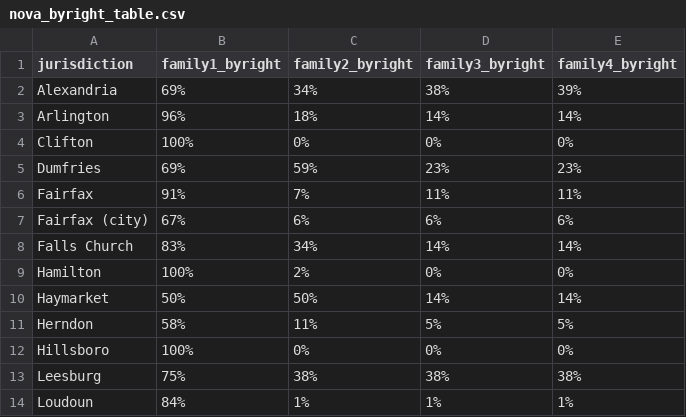
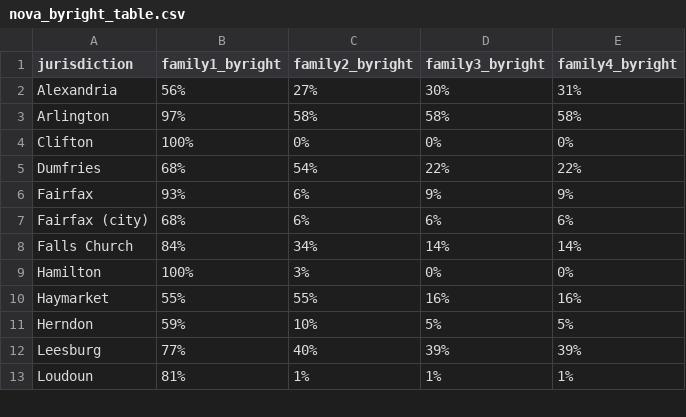
Before and after one commit to housingforwardva/virginiazoningatlas, a CSV file: data/nova/nova_byright_table.csv, drawn as a sheet; only a part is shown; the diff covers the shown part only.

```diff
--- a/data/nova/nova_byright_table.csv
+++ b/data/nova/nova_byright_table.csv
@@ -1,14 +1,13 @@
 jurisdiction,family1_byright,family2_byright,family3_byright,family4_byright
-Alexandria,69%,34%,38%,39%
-Arlington,96%,18%,14%,14%
+Alexandria,56%,27%,30%,31%
+Arlington,97%,58%,58%,58%
 Clifton,100%,0%,0%,0%
-Dumfries,69%,59%,23%,23%
-Fairfax,91%,7%,11%,11%
-Fairfax (city),67%,6%,6%,6%
-Falls Church,83%,34%,14%,14%
-Hamilton,100%,2%,0%,0%
-Haymarket,50%,50%,14%,14%
-Herndon,58%,11%,5%,5%
-Hillsboro,100%,0%,0%,0%
-Leesburg,75%,38%,38%,38%
-Loudoun,84%,1%,1%,1%
+Dumfries,68%,54%,22%,22%
+Fairfax,93%,6%,9%,9%
+Fairfax (city),68%,6%,6%,6%
+Falls Church,84%,34%,14%,14%
+Hamilton,100%,3%,0%,0%
+Haymarket,55%,55%,16%,16%
+Herndon,59%,10%,5%,5%
+Leesburg,77%,40%,39%,39%
+Loudoun,81%,1%,1%,1%
```
Also changed, not shown: 30 edited cells elsewhere in this file, data/nova/nova_adu.csv, data/nova/nova_adu_primary_res.csv, 16 other files.
